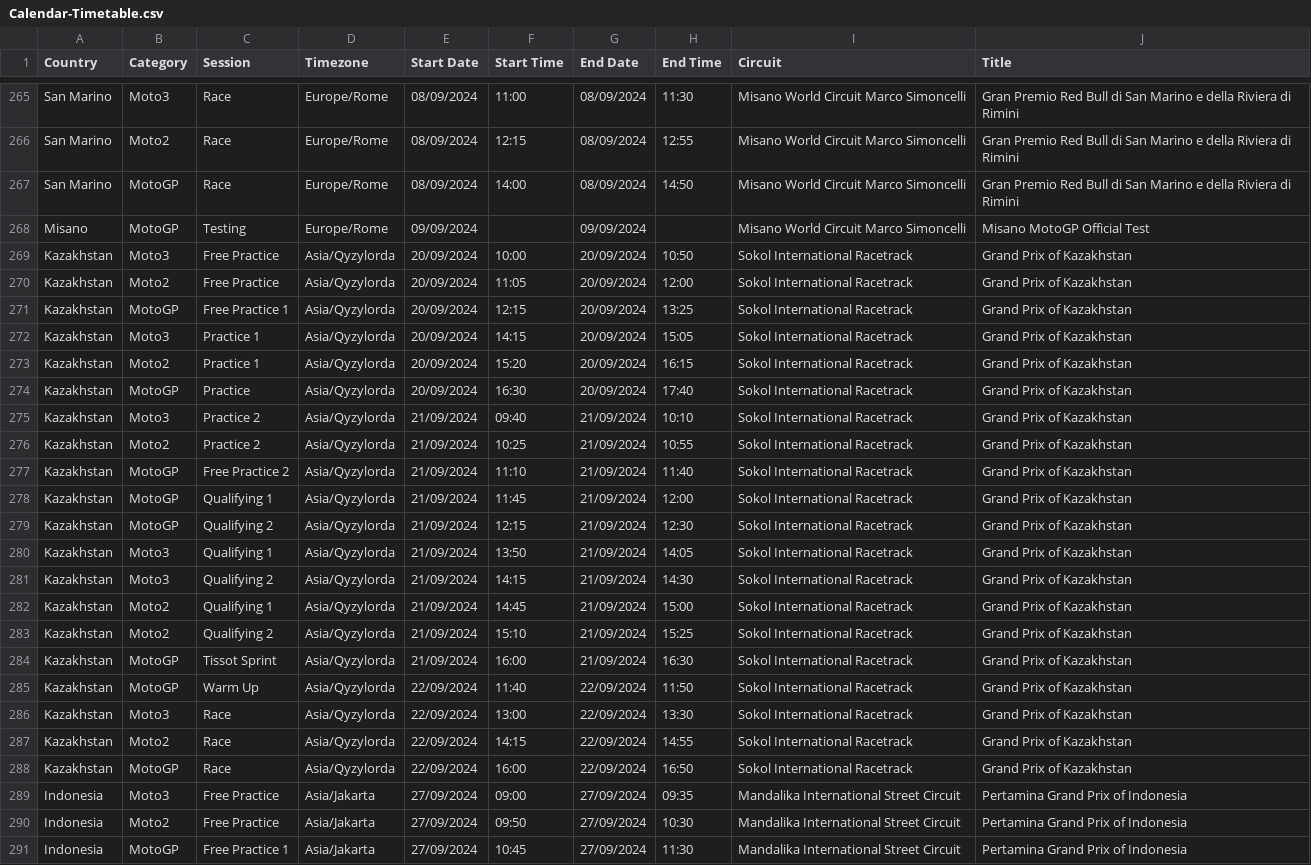
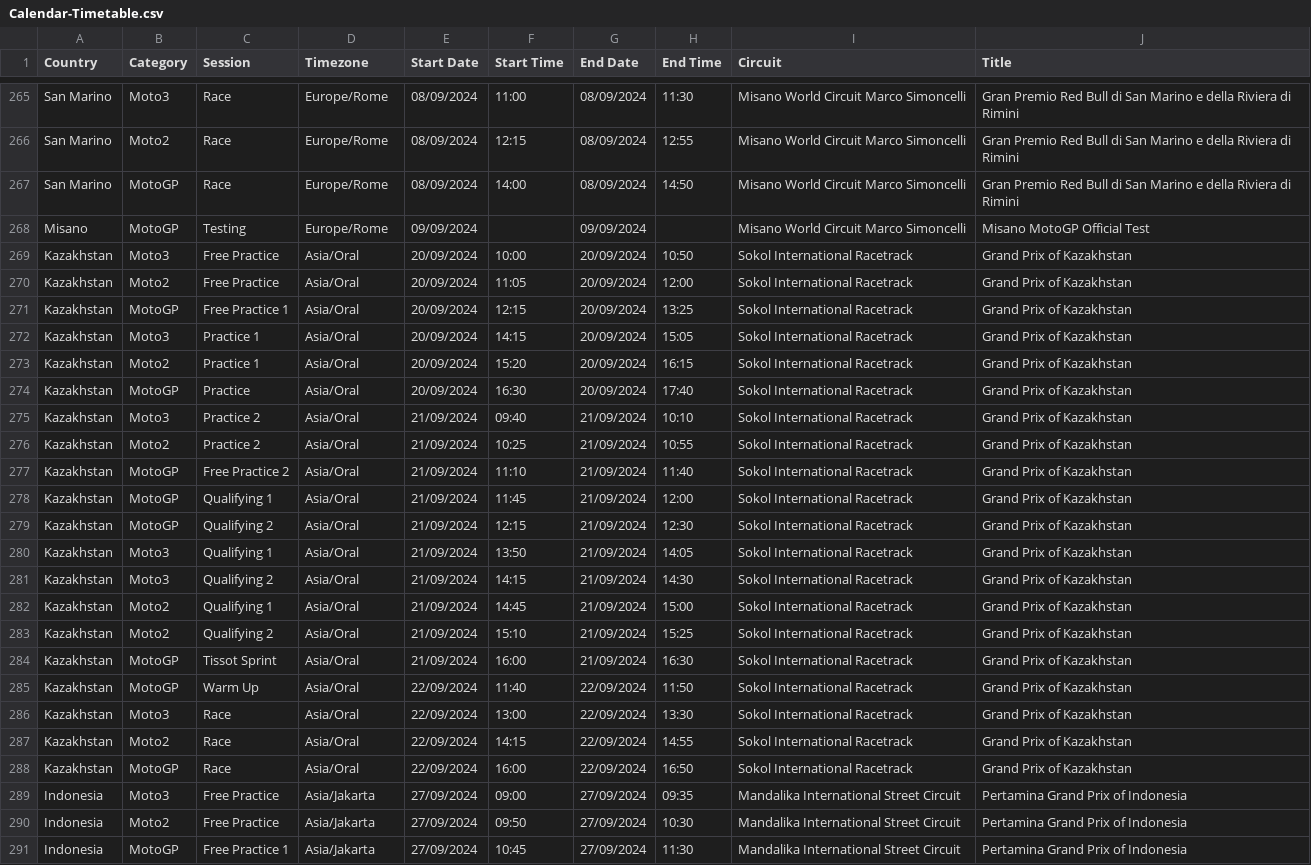
Before and after one commit to robinvenables/calendars, a CSV file: motogp/MotoGP/Calendar-Timetable.csv, drawn as a sheet; only a part is shown, gaps mark what is left out.

Commit message:
Correct Kazakhstan timezone to 'Asia/Oral'

```diff
--- a/motogp/MotoGP/Calendar-Timetable.csv
+++ b/motogp/MotoGP/Calendar-Timetable.csv
@@ -268,22 +268,22 @@ San Marino,MotoGP,Race,Europe/Rome,08/09/2024,14:00,08/09/2024,14:50,Misano Worl
 Misano,MotoGP,Testing,Europe/Rome,09/09/2024,,09/09/2024,,Misano World Circuit Marco Simoncelli,Misano MotoGP Official Test
-Kazakhstan,Moto3,Free Practice,Asia/Qyzylorda,20/09/2024,10:00,20/09/2024,10:50,Sokol International Racetrack,Grand Prix of Kazakhstan
-Kazakhstan,Moto2,Free Practice,Asia/Qyzylorda,20/09/2024,11:05,20/09/2024,12:00,Sokol International Racetrack,Grand Prix of Kazakhstan
-Kazakhstan,MotoGP,Free Practice 1,Asia/Qyzylorda,20/09/2024,12:15,20/09/2024,13:25,Sokol International Racetrack,Grand Prix of Kazakhstan
-Kazakhstan,Moto3,Practice 1,Asia/Qyzylorda,20/09/2024,14:15,20/09/2024,15:05,Sokol International Racetrack,Grand Prix of Kazakhstan
-Kazakhstan,Moto2,Practice 1,Asia/Qyzylorda,20/09/2024,15:20,20/09/2024,16:15,Sokol International Racetrack,Grand Prix of Kazakhstan
-Kazakhstan,MotoGP,Practice,Asia/Qyzylorda,20/09/2024,16:30,20/09/2024,17:40,Sokol International Racetrack,Grand Prix of Kazakhstan
-Kazakhstan,Moto3,Practice 2,Asia/Qyzylorda,21/09/2024,09:40,21/09/2024,10:10,Sokol International Racetrack,Grand Prix of Kazakhstan
-Kazakhstan,Moto2,Practice 2,Asia/Qyzylorda,21/09/2024,10:25,21/09/2024,10:55,Sokol International Racetrack,Grand Prix of Kazakhstan
-Kazakhstan,MotoGP,Free Practice 2,Asia/Qyzylorda,21/09/2024,11:10,21/09/2024,11:40,Sokol International Racetrack,Grand Prix of Kazakhstan
-Kazakhstan,MotoGP,Qualifying 1,Asia/Qyzylorda,21/09/2024,11:45,21/09/2024,12:00,Sokol International Racetrack,Grand Prix of Kazakhstan
-Kazakhstan,MotoGP,Qualifying 2,Asia/Qyzylorda,21/09/2024,12:15,21/09/2024,12:30,Sokol International Racetrack,Grand Prix of Kazakhstan
-Kazakhstan,Moto3,Qualifying 1,Asia/Qyzylorda,21/09/2024,13:50,21/09/2024,14:05,Sokol International Racetrack,Grand Prix of Kazakhstan
-Kazakhstan,Moto3,Qualifying 2,Asia/Qyzylorda,21/09/2024,14:15,21/09/2024,14:30,Sokol International Racetrack,Grand Prix of Kazakhstan
-Kazakhstan,Moto2,Qualifying 1,Asia/Qyzylorda,21/09/2024,14:45,21/09/2024,15:00,Sokol International Racetrack,Grand Prix of Kazakhstan
-Kazakhstan,Moto2,Qualifying 2,Asia/Qyzylorda,21/09/2024,15:10,21/09/2024,15:25,Sokol International Racetrack,Grand Prix of Kazakhstan
-Kazakhstan,MotoGP,Tissot Sprint,Asia/Qyzylorda,21/09/2024,16:00,21/09/2024,16:30,Sokol International Racetrack,Grand Prix of Kazakhstan
-Kazakhstan,MotoGP,Warm Up,Asia/Qyzylorda,22/09/2024,11:40,22/09/2024,11:50,Sokol International Racetrack,Grand Prix of Kazakhstan
-Kazakhstan,Moto3,Race,Asia/Qyzylorda,22/09/2024,13:00,22/09/2024,13:30,Sokol International Racetrack,Grand Prix of Kazakhstan
-Kazakhstan,Moto2,Race,Asia/Qyzylorda,22/09/2024,14:15,22/09/2024,14:55,Sokol International Racetrack,Grand Prix of Kazakhstan
-Kazakhstan,MotoGP,Race,Asia/Qyzylorda,22/09/2024,16:00,22/09/2024,16:50,Sokol International Racetrack,Grand Prix of Kazakhstan
+Kazakhstan,Moto3,Free Practice,Asia/Oral,20/09/2024,10:00,20/09/2024,10:50,Sokol International Racetrack,Grand Prix of Kazakhstan
+Kazakhstan,Moto2,Free Practice,Asia/Oral,20/09/2024,11:05,20/09/2024,12:00,Sokol International Racetrack,Grand Prix of Kazakhstan
+Kazakhstan,MotoGP,Free Practice 1,Asia/Oral,20/09/2024,12:15,20/09/2024,13:25,Sokol International Racetrack,Grand Prix of Kazakhstan
+Kazakhstan,Moto3,Practice 1,Asia/Oral,20/09/2024,14:15,20/09/2024,15:05,Sokol International Racetrack,Grand Prix of Kazakhstan
+Kazakhstan,Moto2,Practice 1,Asia/Oral,20/09/2024,15:20,20/09/2024,16:15,Sokol International Racetrack,Grand Prix of Kazakhstan
+Kazakhstan,MotoGP,Practice,Asia/Oral,20/09/2024,16:30,20/09/2024,17:40,Sokol International Racetrack,Grand Prix of Kazakhstan
+Kazakhstan,Moto3,Practice 2,Asia/Oral,21/09/2024,09:40,21/09/2024,10:10,Sokol International Racetrack,Grand Prix of Kazakhstan
+Kazakhstan,Moto2,Practice 2,Asia/Oral,21/09/2024,10:25,21/09/2024,10:55,Sokol International Racetrack,Grand Prix of Kazakhstan
+Kazakhstan,MotoGP,Free Practice 2,Asia/Oral,21/09/2024,11:10,21/09/2024,11:40,Sokol International Racetrack,Grand Prix of Kazakhstan
+Kazakhstan,MotoGP,Qualifying 1,Asia/Oral,21/09/2024,11:45,21/09/2024,12:00,Sokol International Racetrack,Grand Prix of Kazakhstan
+Kazakhstan,MotoGP,Qualifying 2,Asia/Oral,21/09/2024,12:15,21/09/2024,12:30,Sokol International Racetrack,Grand Prix of Kazakhstan
+Kazakhstan,Moto3,Qualifying 1,Asia/Oral,21/09/2024,13:50,21/09/2024,14:05,Sokol International Racetrack,Grand Prix of Kazakhstan
+Kazakhstan,Moto3,Qualifying 2,Asia/Oral,21/09/2024,14:15,21/09/2024,14:30,Sokol International Racetrack,Grand Prix of Kazakhstan
+Kazakhstan,Moto2,Qualifying 1,Asia/Oral,21/09/2024,14:45,21/09/2024,15:00,Sokol International Racetrack,Grand Prix of Kazakhstan
+Kazakhstan,Moto2,Qualifying 2,Asia/Oral,21/09/2024,15:10,21/09/2024,15:25,Sokol International Racetrack,Grand Prix of Kazakhstan
+Kazakhstan,MotoGP,Tissot Sprint,Asia/Oral,21/09/2024,16:00,21/09/2024,16:30,Sokol International Racetrack,Grand Prix of Kazakhstan
+Kazakhstan,MotoGP,Warm Up,Asia/Oral,22/09/2024,11:40,22/09/2024,11:50,Sokol International Racetrack,Grand Prix of Kazakhstan
+Kazakhstan,Moto3,Race,Asia/Oral,22/09/2024,13:00,22/09/2024,13:30,Sokol International Racetrack,Grand Prix of Kazakhstan
+Kazakhstan,Moto2,Race,Asia/Oral,22/09/2024,14:15,22/09/2024,14:55,Sokol International Racetrack,Grand Prix of Kazakhstan
+Kazakhstan,MotoGP,Race,Asia/Oral,22/09/2024,16:00,22/09/2024,16:50,Sokol International Racetrack,Grand Prix of Kazakhstan
 Indonesia,Moto3,Free Practice,Asia/Jakarta,27/09/2024,09:00,27/09/2024,09:35,Mandalika International Street Circuit,Pertamina Grand Prix of Indonesia
```
Also changed, not shown: 1 other file.
